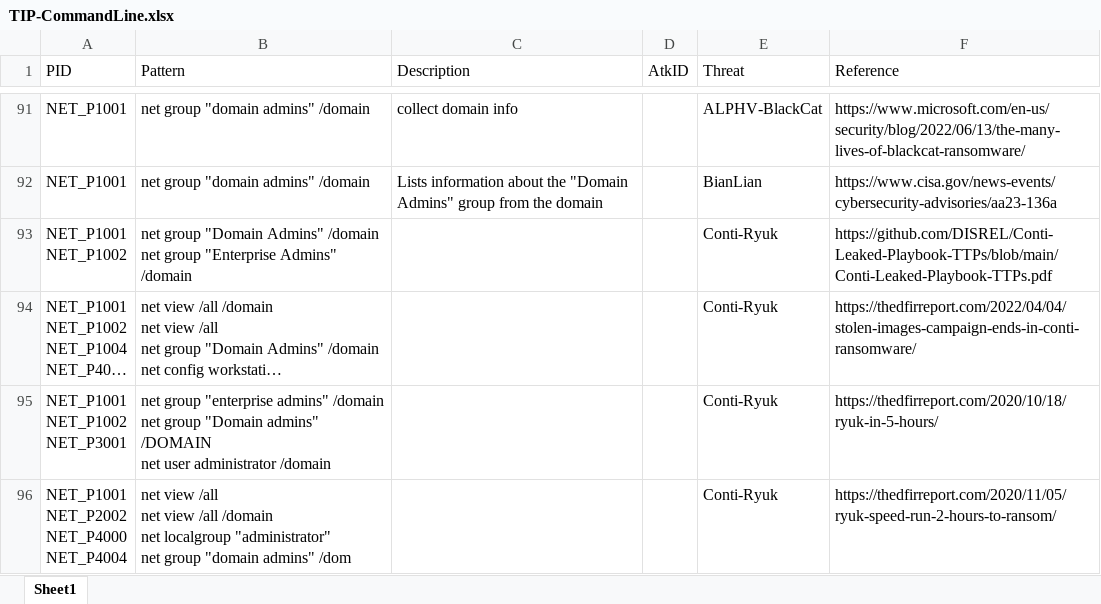
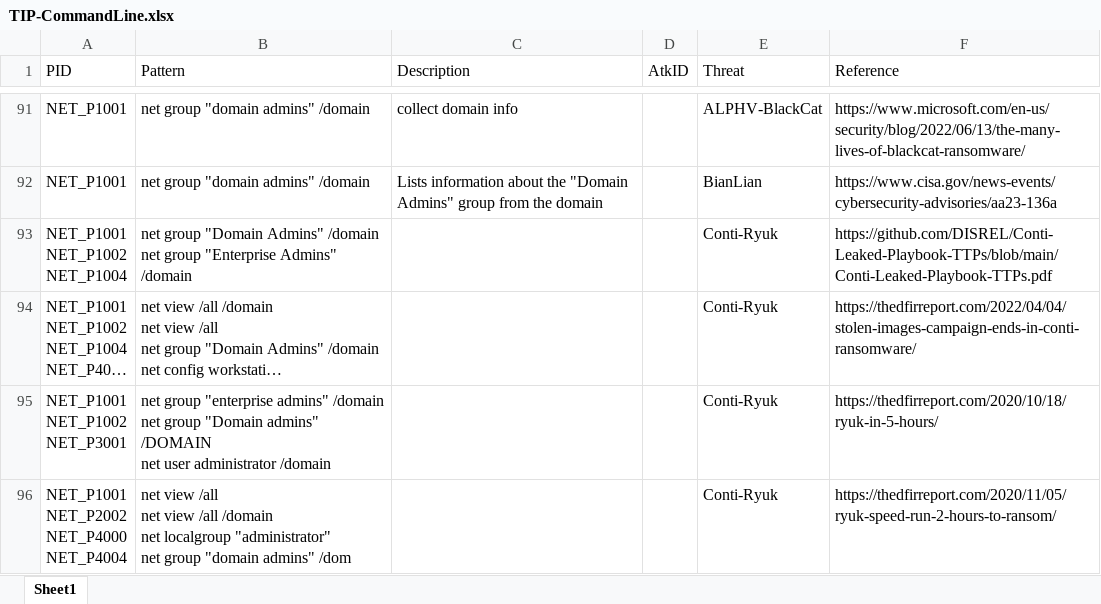
Before and after one commit to harveywargo2/SOC-Puppet, an Excel workbook: docs/TIP-CommandLine.xlsx, sheet Sheet1, drawn as a sheet; only a part is shown, gaps mark what is left out; long unchanged cells end in …; values as stored, in another font and other column widths than the file's, no borders; table styles not drawn; ↵ is a line break in a cell; the diff names each change by its address in the sheet, - before the commit and + after, or states it on an @@ line.

Commit message:
Update TIP-CommandLine.xlsx

```diff
--- a/docs/TIP-CommandLine.xlsx (sheet Sheet1)
+++ b/docs/TIP-CommandLine.xlsx (sheet Sheet1)
-A93 (PID): NET_P1001 ↵ NET_P1002
+A93 (PID): NET_P1001 ↵ NET_P1002 ↵ NET_P1004
```
